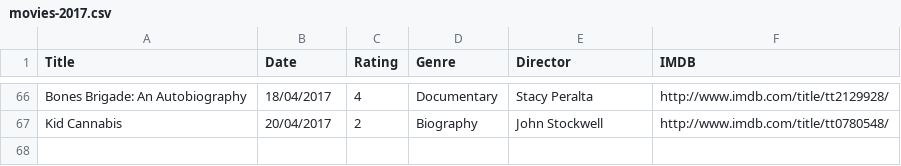
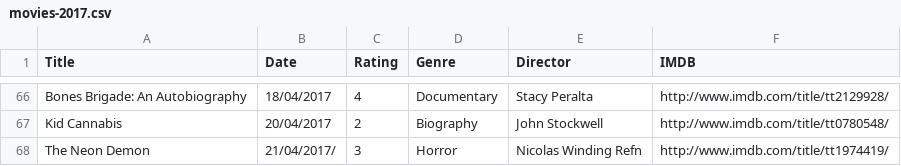
Before and after one commit to fieldoffice/Movies, a CSV file: movies-2017.csv, drawn as a sheet; only a part is shown, gaps mark what is left out; the diff names each change by its address in the sheet, - before the commit and + after, or states it on an @@ line.

Commit message:
Update movies-2017.csv

```diff
--- a/movies-2017.csv
+++ b/movies-2017.csv
+row 68: The Neon Demon | 21/04/2017/ | 3 | Horror | Nicolas Winding Refn | http://www.imdb.com/title/tt1974419/
```
